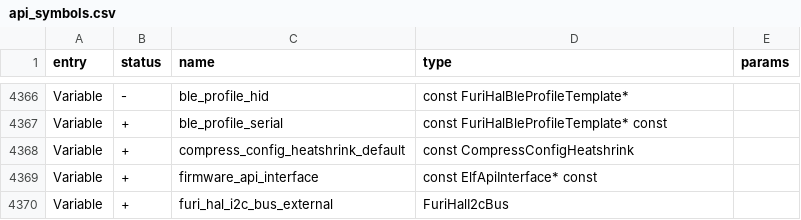
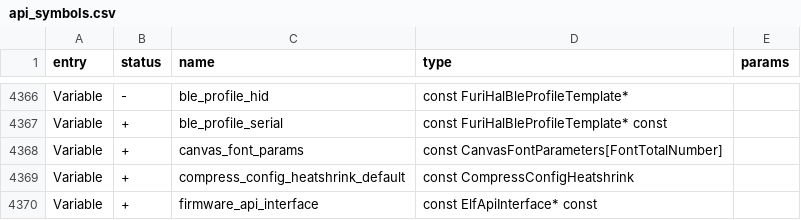
Before and after one commit to lewisQ17/Momentum-Firmware, a CSV file: targets/f7/api_symbols.csv, drawn as a sheet; only a part is shown, gaps mark what is left out; the shorter side is filled out with more unchanged rows; the diff names each change by its address in the sheet, - before the commit and + after, or states it on an @@ line.

```diff
--- a/targets/f7/api_symbols.csv
+++ b/targets/f7/api_symbols.csv
+row 4368: Variable | + | canvas_font_params | const CanvasFontParameters[FontTotalNumber]
```
Also changed, not shown: 4 other files.
